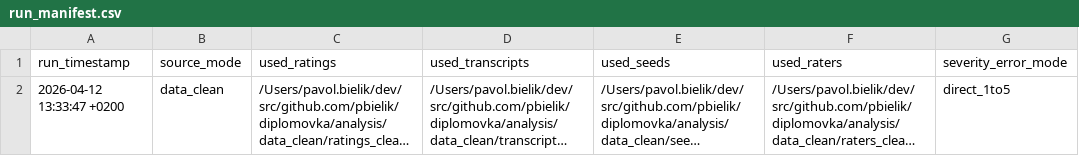
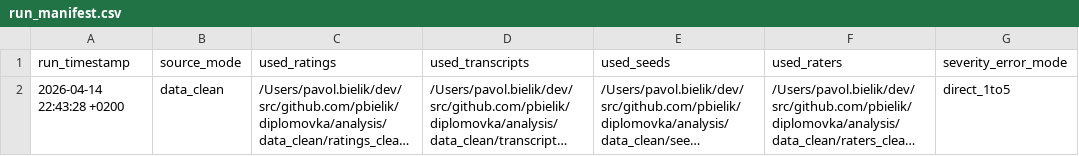
Before and after one commit to pbielik/diplomovka, a CSV file: analysis/outputs/run_manifest.csv, drawn as a sheet; only a part is shown; long unchanged cells end in …; the diff names each change by its address in the sheet, - before the commit and + after, or states it on an @@ line.

```diff
--- a/analysis/outputs/run_manifest.csv
+++ b/analysis/outputs/run_manifest.csv
-A2 (run_timestamp): 2026-04-12 13:33:47 +0200
+A2 (run_timestamp): 2026-04-14 22:43:28 +0200
```
Also changed, not shown: 22 other files.
